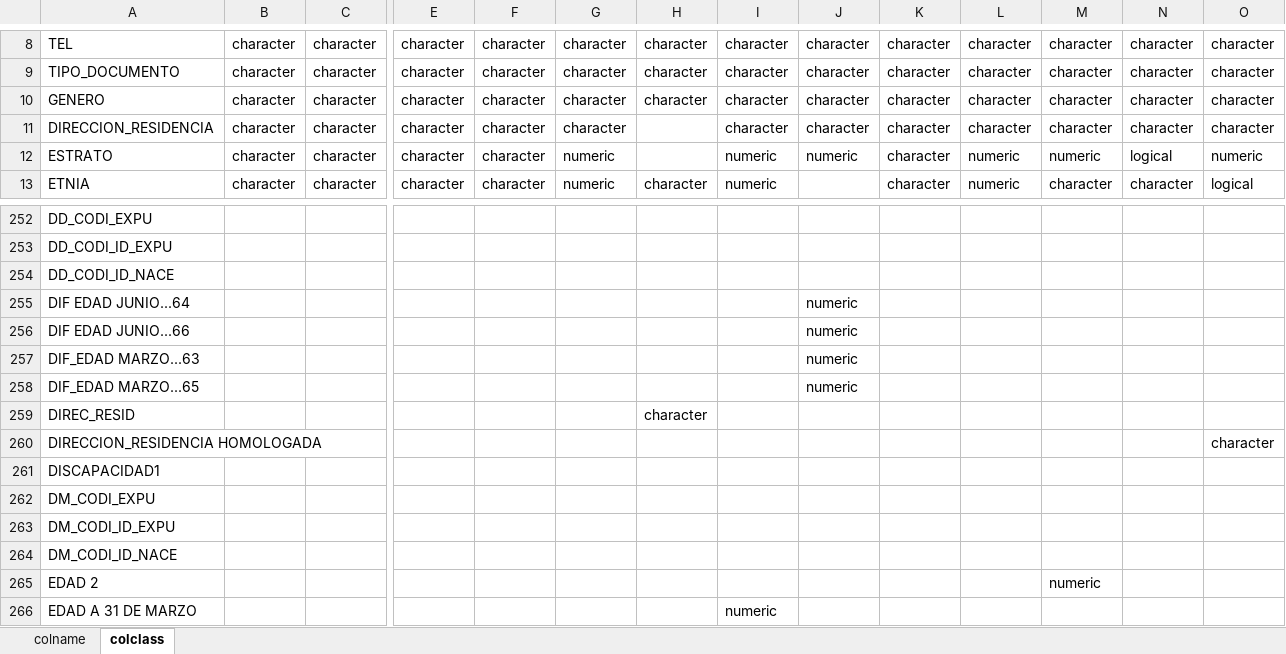
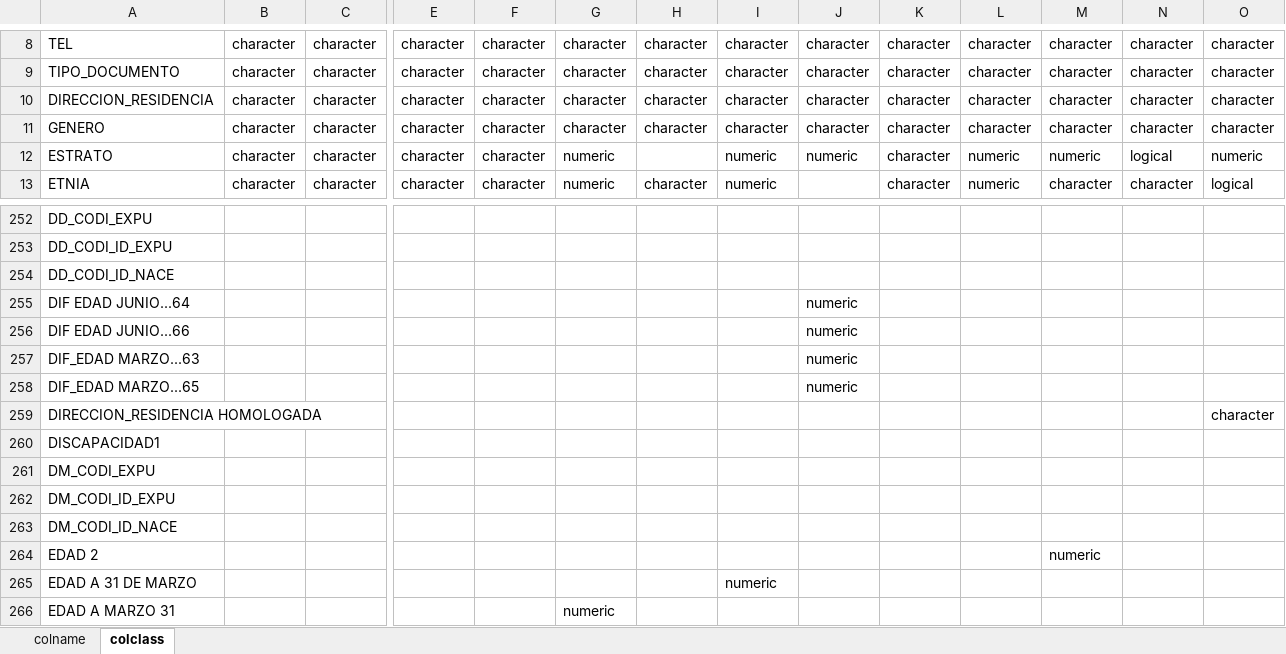
Before and after one commit to jdrengifoc/school_dropout, an Excel workbook: data/metadata/dicts/processed_SIMAT_2004_2022.xlsx, sheet colclass, drawn as a sheet; only a part is shown, gaps mark what is left out; the shorter side is filled out with more unchanged rows; values as stored, in another font and other column widths than the file's, no borders; removed rows and columns are numbered as before the commit, all else as after; rows hold the shown columns only; the diff names each change by its address in the sheet, - before the commit and + after, or states it on an @@ line.

Commit message:
Update Direccion SIMAT 2004

```diff
--- a/data/metadata/dicts/processed_SIMAT_2004_2022.xlsx (sheet colclass)
+++ b/data/metadata/dicts/processed_SIMAT_2004_2022.xlsx (sheet colclass)
+row 10: DIRECCION_RESIDENCIA | character | character | character | character | character | character | character | character | character | character | character | character | character
-row 11: DIRECCION_RESIDENCIA | character | character | character | character | character |  | character | character | character | character | character | character | character
-row 259: DIREC_RESID |  |  |  |  |  | character
```
Also changed, not shown: sheet colname, 1 other file.
